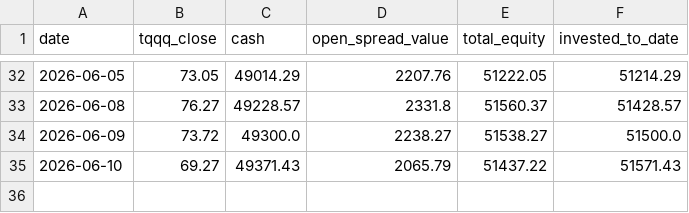
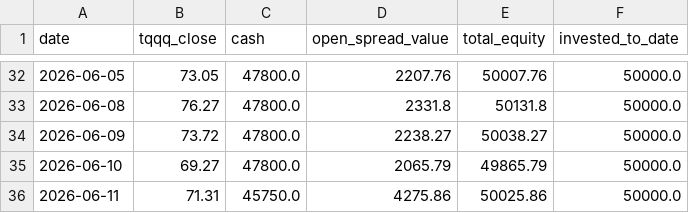
Before and after one commit to glatt-git/tqqq-journey, a CSV file: data/equity_history.csv, drawn as a sheet; only a part is shown, gaps mark what is left out; the diff covers the shown part only.

Commit message:
Daily MTM: 2026-06-11 total equity $50,026

```diff
--- a/data/equity_history.csv
+++ b/data/equity_history.csv
@@ -32,4 +32,5 @@ date,tqqq_close,cash,open_spread_value,total_equity,invested_to_date
-2026-06-05,73.05,49014.29,2207.76,51222.05,51214.29
-2026-06-08,76.27,49228.57,2331.8,51560.37,51428.57
-2026-06-09,73.72,49300.0,2238.27,51538.27,51500.0
-2026-06-10,69.27,49371.43,2065.79,51437.22,51571.43
+2026-06-05,73.05,47800.0,2207.76,50007.76,50000.0
+2026-06-08,76.27,47800.0,2331.8,50131.8,50000.0
+2026-06-09,73.72,47800.0,2238.27,50038.27,50000.0
+2026-06-10,69.27,47800.0,2065.79,49865.79,50000.0
+2026-06-11,71.31,45750.0,4275.86,50025.86,50000.0
```
Also changed, not shown: 30 edited cells elsewhere in this file, 1 other file.
